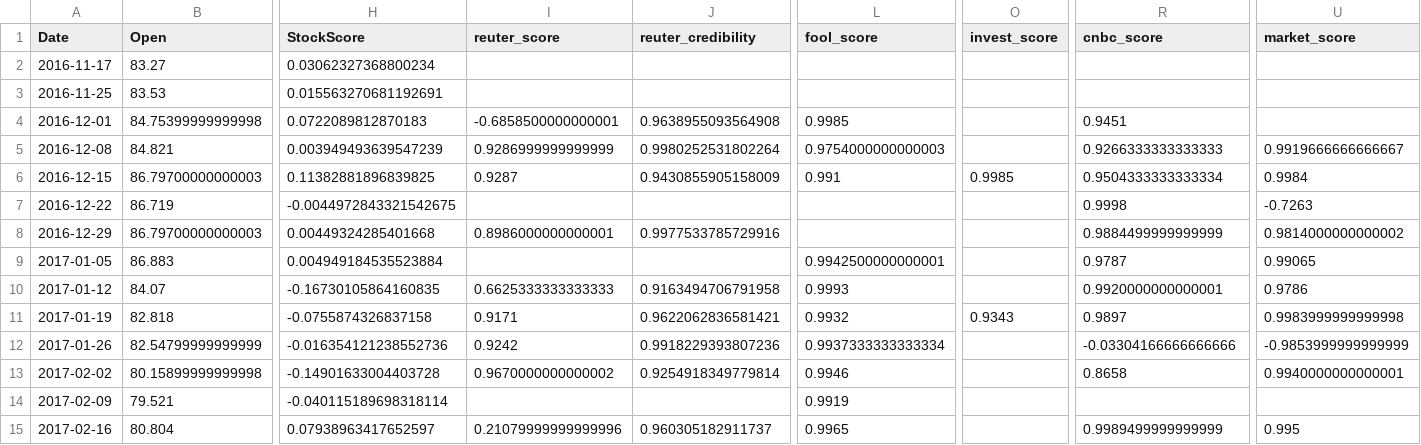
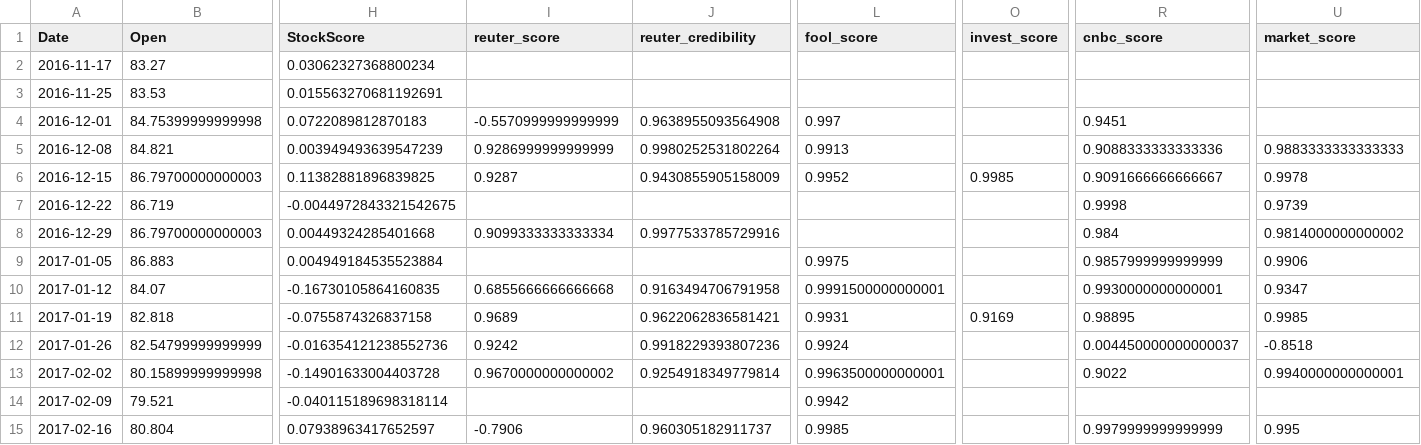
Before and after one commit to junqingchang/stock-predict-with-website-credibility, a CSV file: scoredSelected/exxonscored.csv, drawn as a sheet; only a part is shown, gaps mark what is left out; the diff covers the shown part only; the diff names each change by its address in the sheet, - before the commit and + after, or states it on an @@ line.

```diff
--- a/scoredSelected/exxonscored.csv
+++ b/scoredSelected/exxonscored.csv
-I4 (reuter_score): -0.6858500000000001
+I4 (reuter_score): -0.5570999999999999
-L4 (fool_score): 0.9985
+L4 (fool_score): 0.997
-L5 (fool_score): 0.9754000000000003
+L5 (fool_score): 0.9913
-R5 (cnbc_score): 0.9266333333333333
+R5 (cnbc_score): 0.9088333333333336
-U5 (market_score): 0.9919666666666667
+U5 (market_score): 0.9883333333333333
-L6 (fool_score): 0.991
+L6 (fool_score): 0.9952
-R6 (cnbc_score): 0.9504333333333334
+R6 (cnbc_score): 0.9091666666666667
-U6 (market_score): 0.9984
+U6 (market_score): 0.9978
-U7 (market_score): -0.7263
+U7 (market_score): 0.9739
-I8 (reuter_score): 0.8986000000000001
+I8 (reuter_score): 0.9099333333333334
-R8 (cnbc_score): 0.9884499999999999
+R8 (cnbc_score): 0.984
-L9 (fool_score): 0.9942500000000001
+L9 (fool_score): 0.9975
-R9 (cnbc_score): 0.9787
+R9 (cnbc_score): 0.9857999999999999
-U9 (market_score): 0.99065
+U9 (market_score): 0.9906
-I10 (reuter_score): 0.6625333333333333
+I10 (reuter_score): 0.6855666666666668
-L10 (fool_score): 0.9993
+L10 (fool_score): 0.9991500000000001
-R10 (cnbc_score): 0.9920000000000001
+R10 (cnbc_score): 0.9930000000000001
-U10 (market_score): 0.9786
+U10 (market_score): 0.9347
-I11 (reuter_score): 0.9171
+I11 (reuter_score): 0.9689
-L11 (fool_score): 0.9932
+L11 (fool_score): 0.9931
-O11 (invest_score): 0.9343
+O11 (invest_score): 0.9169
-R11 (cnbc_score): 0.9897
+R11 (cnbc_score): 0.98895
-U11 (market_score): 0.9983999999999998
+U11 (market_score): 0.9985
-L12 (fool_score): 0.9937333333333334
+L12 (fool_score): 0.9924
-R12 (cnbc_score): -0.03304166666666666
+R12 (cnbc_score): 0.004450000000000037
-U12 (market_score): -0.9853999999999999
+U12 (market_score): -0.8518
-L13 (fool_score): 0.9946
+L13 (fool_score): 0.9963500000000001
-R13 (cnbc_score): 0.8658
+R13 (cnbc_score): 0.9022
-L14 (fool_score): 0.9919
+L14 (fool_score): 0.9942
-I15 (reuter_score): 0.21079999999999996
+I15 (reuter_score): -0.7906
-L15 (fool_score): 0.9965
+L15 (fool_score): 0.9985
-R15 (cnbc_score): 0.9989499999999999
+R15 (cnbc_score): 0.9979999999999999
```
Also changed, not shown: 105 edited cells elsewhere in this file, scoredSelected/googlescored.csv, scoredSelected/unitedhealthscored.csv, 28 other files.
